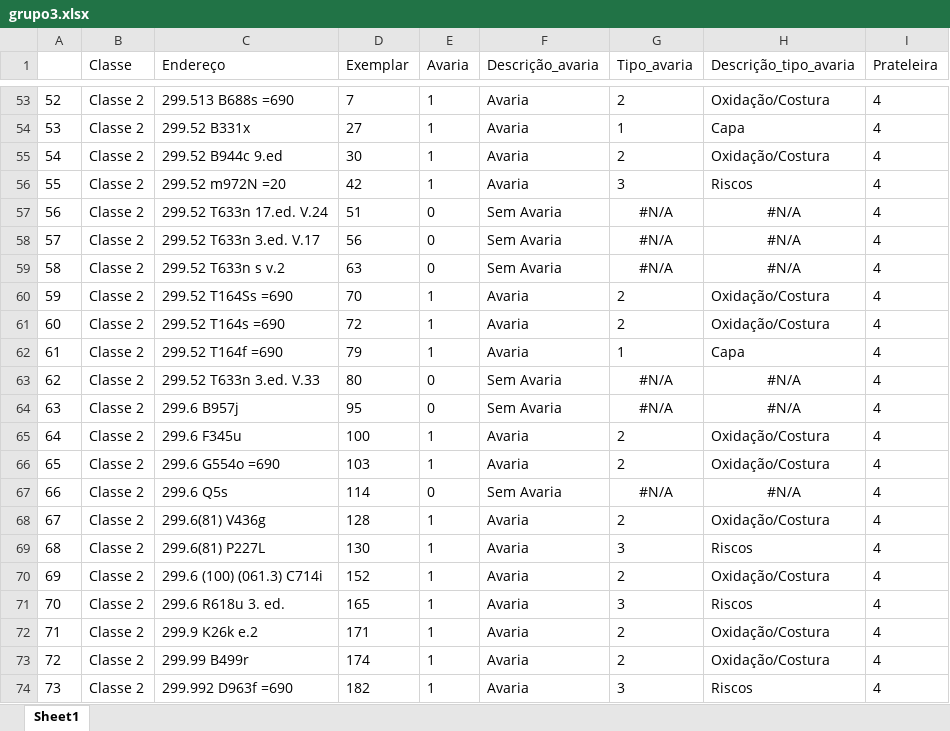
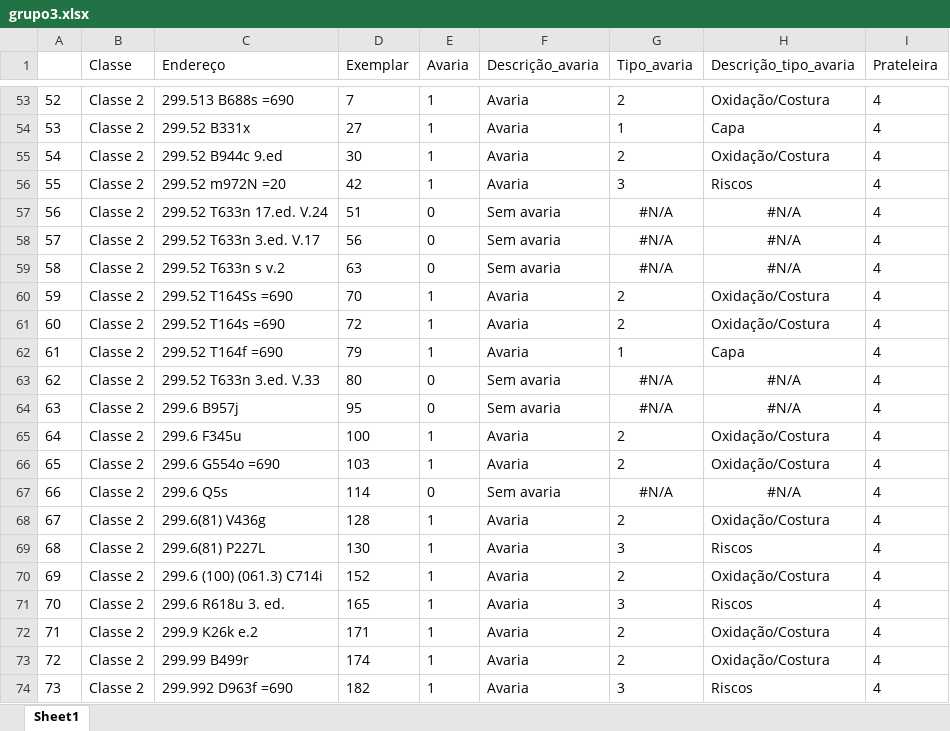
Before and after one commit to penasta/Amostragem, an Excel workbook: banco/grupo3.xlsx, sheet Sheet1, drawn as a sheet; only a part is shown, gaps mark what is left out; values as stored, in another font and other column widths than the file's, no borders; the diff names each change by its address in the sheet, - before the commit and + after, or states it on an @@ line.

```diff
--- a/banco/grupo3.xlsx (sheet Sheet1)
+++ b/banco/grupo3.xlsx (sheet Sheet1)
-F57:F59 (Descrição_avaria): Sem Avaria
+F57:F59 (Descrição_avaria): Sem avaria
-F63:F64 (Descrição_avaria): Sem Avaria
+F63:F64 (Descrição_avaria): Sem avaria
-F67 (Descrição_avaria): Sem Avaria
+F67 (Descrição_avaria): Sem avaria
```
Also changed, not shown: 3 other files.
